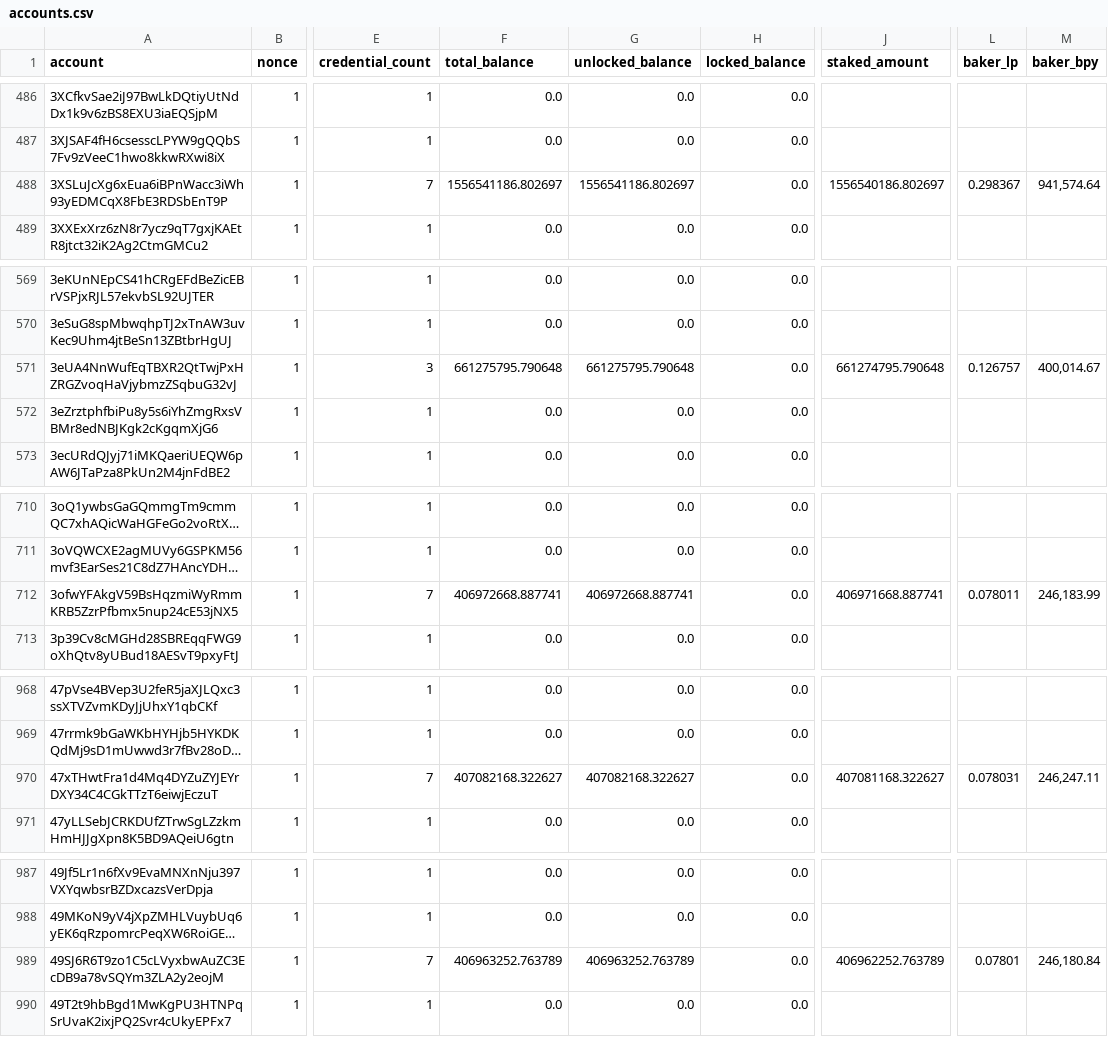
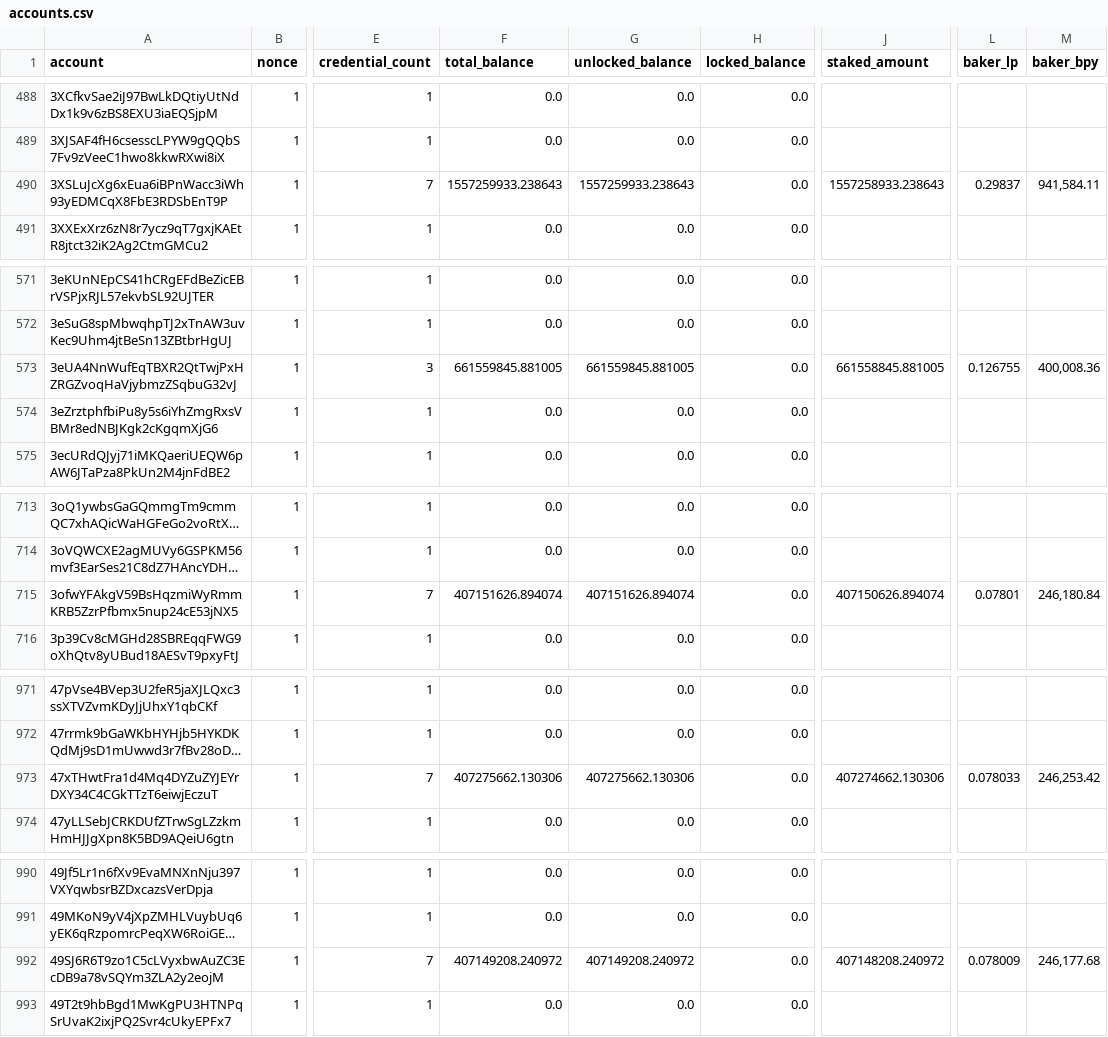
Before and after one commit to sderuiter/concordium-network-accounts, a CSV file: accounts.csv, drawn as a sheet; only a part is shown, gaps mark what is left out; long unchanged cells end in …; addresses are those after the commit; the diff covers the shown part only; the diff names each change by its address in the sheet, - before the commit and + after, or states it on an @@ line.

```diff
--- a/accounts.csv
+++ b/accounts.csv
-F490 (total_balance): 1556541186.802697
+F490 (total_balance): 1557259933.238643
-G490 (unlocked_balance): 1556541186.802697
+G490 (unlocked_balance): 1557259933.238643
-J490 (staked_amount): 1556540186.802697
+J490 (staked_amount): 1557258933.238643
-L490 (baker_lp): 0.298367
+L490 (baker_lp): 0.29837
-M490 (baker_bpy): 941,574.64
+M490 (baker_bpy): 941,584.11
-F573 (total_balance): 661275795.790648
+F573 (total_balance): 661559845.881005
-G573 (unlocked_balance): 661275795.790648
+G573 (unlocked_balance): 661559845.881005
-J573 (staked_amount): 661274795.790648
+J573 (staked_amount): 661558845.881005
-L573 (baker_lp): 0.126757
+L573 (baker_lp): 0.126755
-M573 (baker_bpy): 400,014.67
+M573 (baker_bpy): 400,008.36
-F715 (total_balance): 406972668.887741
+F715 (total_balance): 407151626.894074
-G715 (unlocked_balance): 406972668.887741
+G715 (unlocked_balance): 407151626.894074
-J715 (staked_amount): 406971668.887741
+J715 (staked_amount): 407150626.894074
-L715 (baker_lp): 0.078011
+L715 (baker_lp): 0.07801
-M715 (baker_bpy): 246,183.99
+M715 (baker_bpy): 246,180.84
-F973 (total_balance): 407082168.322627
+F973 (total_balance): 407275662.130306
-G973 (unlocked_balance): 407082168.322627
+G973 (unlocked_balance): 407275662.130306
-J973 (staked_amount): 407081168.322627
+J973 (staked_amount): 407274662.130306
-L973 (baker_lp): 0.078031
+L973 (baker_lp): 0.078033
-M973 (baker_bpy): 246,247.11
+M973 (baker_bpy): 246,253.42
-F992 (total_balance): 406963252.763789
+F992 (total_balance): 407149208.240972
-G992 (unlocked_balance): 406963252.763789
+G992 (unlocked_balance): 407149208.240972
-J992 (staked_amount): 406962252.763789
+J992 (staked_amount): 407148208.240972
-L992 (baker_lp): 0.07801
+L992 (baker_lp): 0.078009
-M992 (baker_bpy): 246,180.84
+M992 (baker_bpy): 246,177.68
```
Also changed, not shown: 4 added rows and 20 edited cells elsewhere in this file.
